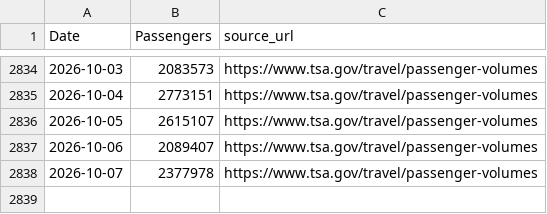
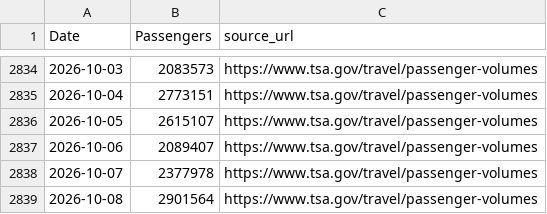
Before and after one commit to nolanwu10/tsa-passenger-forecasting-dashboard, a CSV file: data/raw/tsa_passenger_data.csv, drawn as a sheet; only a part is shown, gaps mark what is left out; the diff names each change by its address in the sheet, - before the commit and + after, or states it on an @@ line.

```diff
--- a/data/raw/tsa_passenger_data.csv
+++ b/data/raw/tsa_passenger_data.csv
+row 2839: 2026-10-08 | 2901564 | https://www.tsa.gov/travel/passenger-volumes
```
